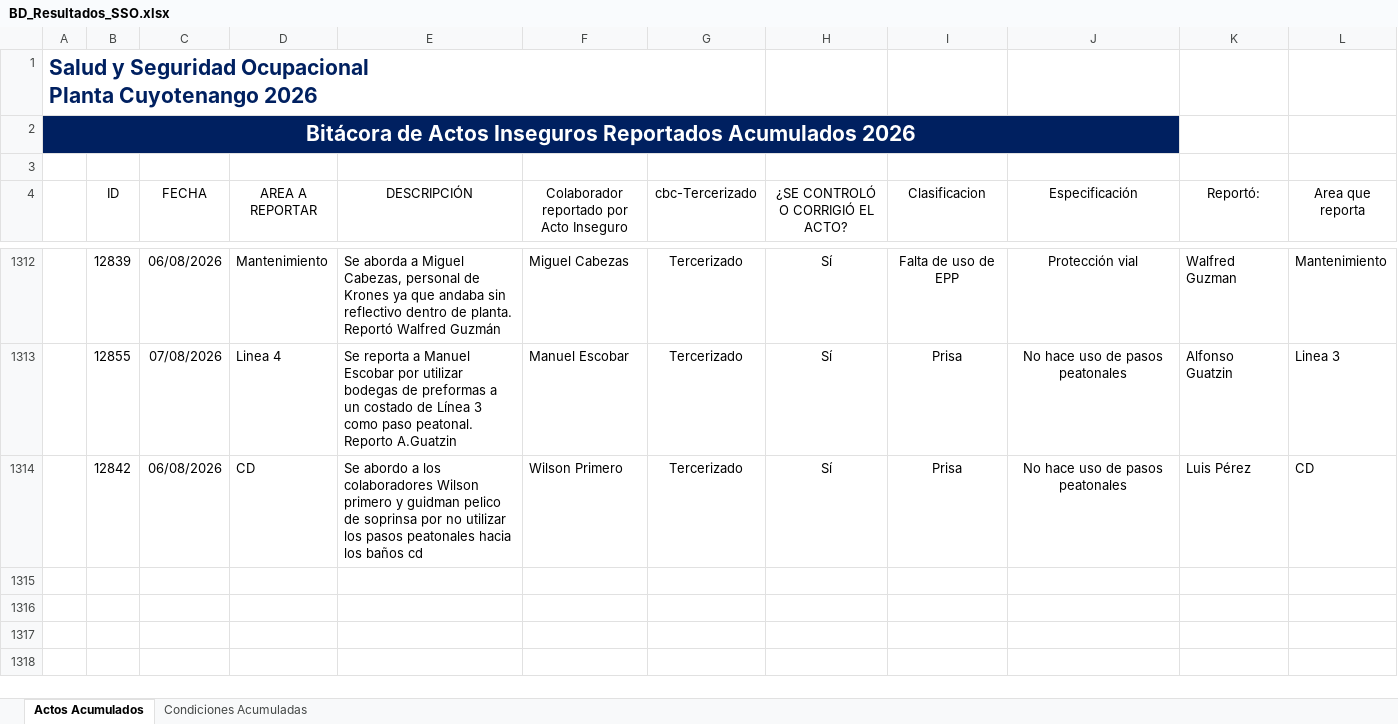
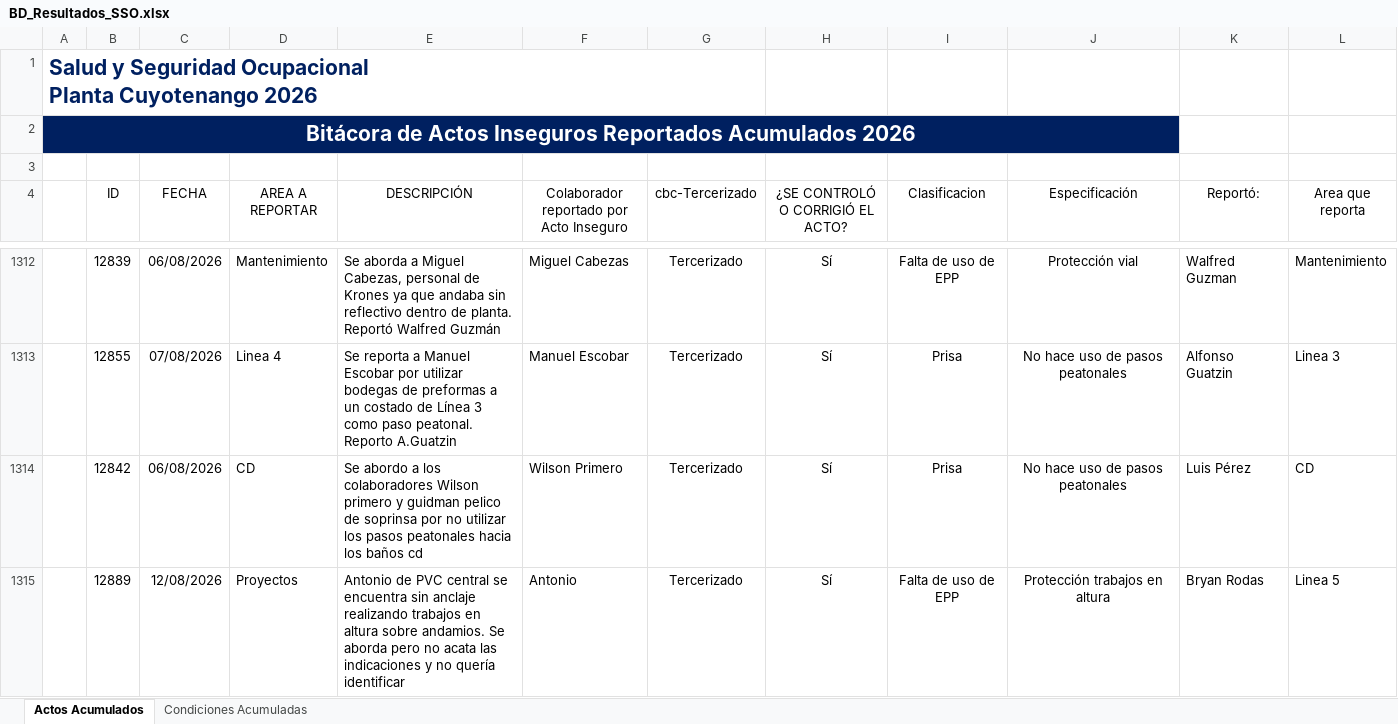
Before and after one commit to gestorssocuyo2026/DASHBOARDACTOSYCONDICIONES, an Excel workbook: BD_Resultados_SSO.xlsx, sheet Actos Acumulados, drawn as a sheet; only a part is shown, gaps mark what is left out; values as stored, in another font and other column widths than the file's, no borders; charts and pictures and table styles not drawn; the diff names each change by its address in the sheet, - before the commit and + after, or states it on an @@ line.

```diff
--- a/BD_Resultados_SSO.xlsx (sheet Actos Acumulados)
+++ b/BD_Resultados_SSO.xlsx (sheet Actos Acumulados)
+row 1315:  | 12889 | 12/08/2026 | Proyectos | Antonio de PVC central se encuentra sin anclaje realizando trabajos en altura sobre andamios. Se aborda pero no acata las indicaciones y no quería identificar | Antonio | Tercerizado | Sí | Falta de uso de EPP | Protección trabajos en altura | Bryan Rodas | Linea 5
```
Also changed, not shown: sheet Condiciones Acumuladas.
